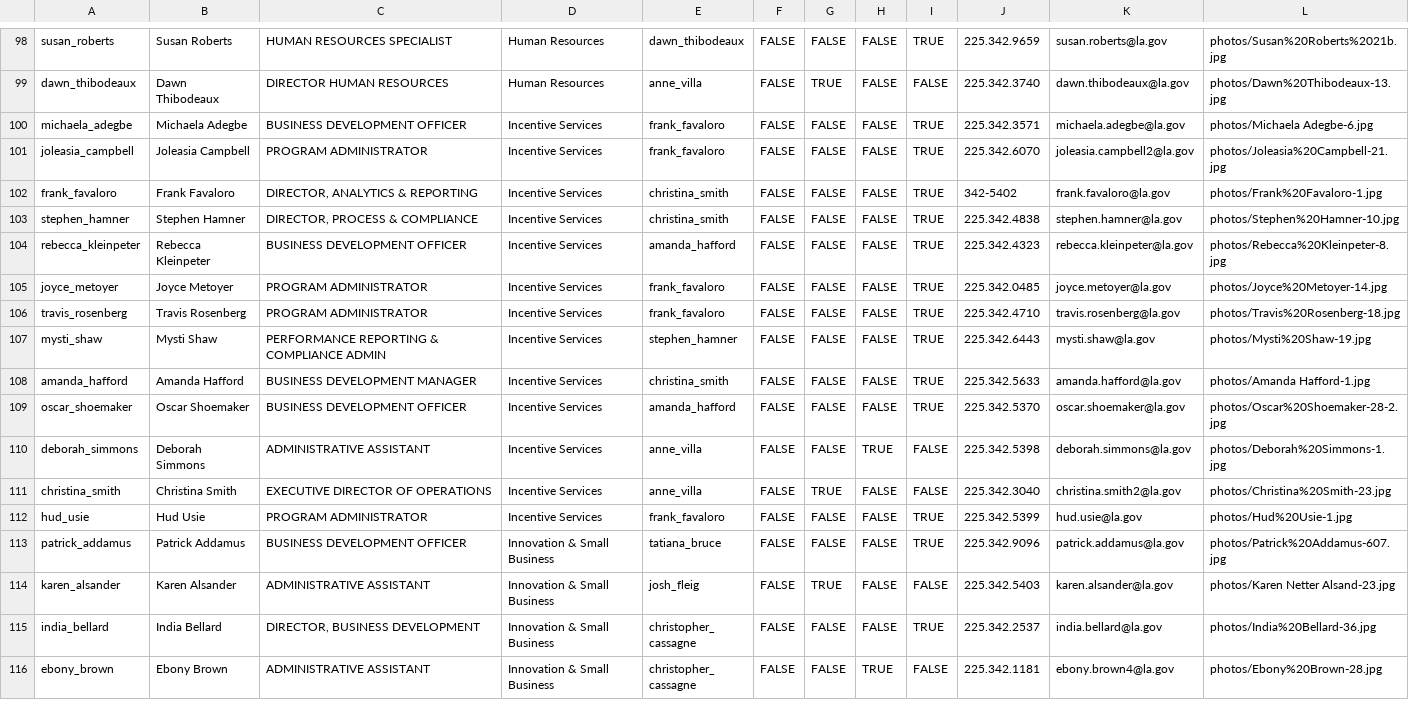
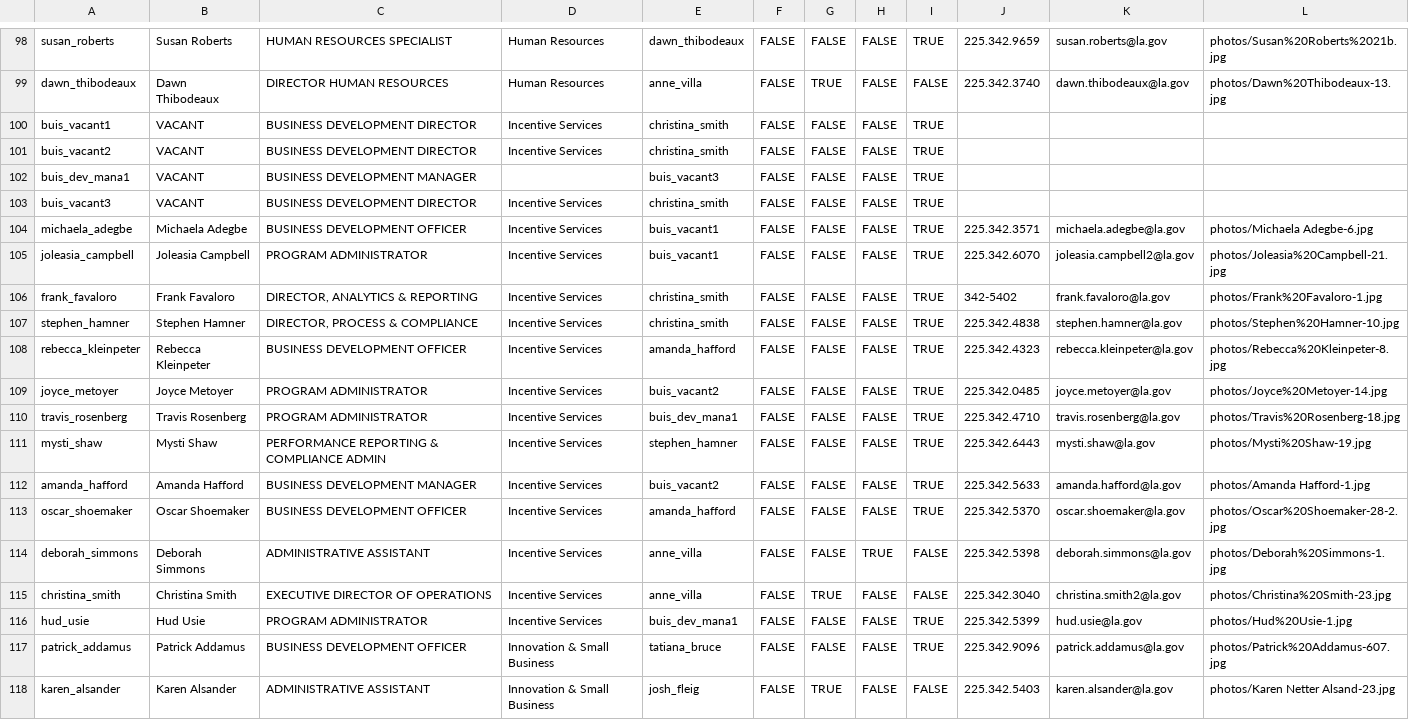
Before and after one commit to Louisiana-Economic-Development/orgchart, a CSV file: orgchart.csv, drawn as a sheet; only a part is shown, gaps mark what is left out; the shorter side is filled out with more unchanged rows.

```diff
--- a/orgchart.csv
+++ b/orgchart.csv
@@ -99,4 +99,8 @@ susan_roberts,Susan Roberts,HUMAN RESOURCES SPECIALIST,Human Resources,dawn_thib
 dawn_thibodeaux,Dawn Thibodeaux,DIRECTOR HUMAN RESOURCES,Human Resources,anne_villa,FALSE,TRUE,FALSE,FALSE,225.342.3740,dawn.thibodeaux@la.gov,photos/Dawn%20Thibodeaux-13.jpg
-michaela_adegbe,Michaela Adegbe,BUSINESS DEVELOPMENT OFFICER,Incentive Services,frank_favaloro,FALSE,FALSE,FALSE,TRUE,225.342.3571,michaela.adegbe@la.gov,photos/Michaela Adegbe-6.jpg
-joleasia_campbell,Joleasia Campbell,PROGRAM ADMINISTRATOR,Incentive Services,frank_favaloro,FALSE,FALSE,FALSE,TRUE,225.342.6070,joleasia.campbell2@la.gov,photos/Joleasia%20Campbell-21.jpg
+buis_vacant1,VACANT,BUSINESS DEVELOPMENT DIRECTOR,Incentive Services,christina_smith,FALSE,FALSE,FALSE,TRUE,,,
+buis_vacant2,VACANT,BUSINESS DEVELOPMENT DIRECTOR,Incentive Services,christina_smith,FALSE,FALSE,FALSE,TRUE,,,
+buis_dev_mana1,VACANT,BUSINESS DEVELOPMENT MANAGER,,buis_vacant3,FALSE,FALSE,FALSE,TRUE,,,
+buis_vacant3,VACANT,BUSINESS DEVELOPMENT DIRECTOR,Incentive Services,christina_smith,FALSE,FALSE,FALSE,TRUE,,,
+michaela_adegbe,Michaela Adegbe,BUSINESS DEVELOPMENT OFFICER,Incentive Services,buis_vacant1,FALSE,FALSE,FALSE,TRUE,225.342.3571,michaela.adegbe@la.gov,photos/Michaela Adegbe-6.jpg
+joleasia_campbell,Joleasia Campbell,PROGRAM ADMINISTRATOR,Incentive Services,buis_vacant1,FALSE,FALSE,FALSE,TRUE,225.342.6070,joleasia.campbell2@la.gov,photos/Joleasia%20Campbell-21.jpg
 frank_favaloro,Frank Favaloro,"DIRECTOR, ANALYTICS & REPORTING",Incentive Services,christina_smith,FALSE,FALSE,FALSE,TRUE,342-5402,frank.favaloro@la.gov,photos/Frank%20Favaloro-1.jpg
@@ -104,6 +108,6 @@ stephen_hamner,Stephen Hamner,"DIRECTOR, PROCESS & COMPLIANCE",Incentive Service
 rebecca_kleinpeter,Rebecca Kleinpeter,BUSINESS DEVELOPMENT OFFICER,Incentive Services,amanda_hafford,FALSE,FALSE,FALSE,TRUE,225.342.4323,rebecca.kleinpeter@la.gov,photos/Rebecca%20Kleinpeter-8.jpg
-joyce_metoyer,Joyce Metoyer,PROGRAM ADMINISTRATOR,Incentive Services,frank_favaloro,FALSE,FALSE,FALSE,TRUE,225.342.0485,joyce.metoyer@la.gov,photos/Joyce%20Metoyer-14.jpg
-travis_rosenberg,Travis Rosenberg,PROGRAM ADMINISTRATOR,Incentive Services,frank_favaloro,FALSE,FALSE,FALSE,TRUE,225.342.4710,travis.rosenberg@la.gov,photos/Travis%20Rosenberg-18.jpg
+joyce_metoyer,Joyce Metoyer,PROGRAM ADMINISTRATOR,Incentive Services,buis_vacant2,FALSE,FALSE,FALSE,TRUE,225.342.0485,joyce.metoyer@la.gov,photos/Joyce%20Metoyer-14.jpg
+travis_rosenberg,Travis Rosenberg,PROGRAM ADMINISTRATOR,Incentive Services,buis_dev_mana1,FALSE,FALSE,FALSE,TRUE,225.342.4710,travis.rosenberg@la.gov,photos/Travis%20Rosenberg-18.jpg
 mysti_shaw,Mysti Shaw,PERFORMANCE REPORTING & COMPLIANCE ADMIN,Incentive Services,stephen_hamner,FALSE,FALSE,FALSE,TRUE,225.342.6443,mysti.shaw@la.gov,photos/Mysti%20Shaw-19.jpg
-amanda_hafford,Amanda Hafford,BUSINESS DEVELOPMENT MANAGER,Incentive Services,christina_smith,FALSE,FALSE,FALSE,TRUE,225.342.5633,amanda.hafford@la.gov,photos/Amanda Hafford-1.jpg
+amanda_hafford,Amanda Hafford,BUSINESS DEVELOPMENT MANAGER,Incentive Services,buis_vacant2,FALSE,FALSE,FALSE,TRUE,225.342.5633,amanda.hafford@la.gov,photos/Amanda Hafford-1.jpg
 oscar_shoemaker,Oscar Shoemaker,BUSINESS DEVELOPMENT OFFICER,Incentive Services,amanda_hafford,FALSE,FALSE,FALSE,TRUE,225.342.5370,oscar.shoemaker@la.gov,photos/Oscar%20Shoemaker-28-2.jpg
@@ -111,3 +115,3 @@ deborah_simmons,Deborah Simmons,ADMINISTRATIVE ASSISTANT,Incentive Services,anne
 christina_smith,Christina Smith,EXECUTIVE DIRECTOR OF OPERATIONS,Incentive Services,anne_villa,FALSE,TRUE,FALSE,FALSE,225.342.3040,christina.smith2@la.gov,photos/Christina%20Smith-23.jpg
-hud_usie,Hud Usie,PROGRAM ADMINISTRATOR,Incentive Services,frank_favaloro,FALSE,FALSE,FALSE,TRUE,225.342.5399,hud.usie@la.gov,photos/Hud%20Usie-1.jpg
+hud_usie,Hud Usie,PROGRAM ADMINISTRATOR,Incentive Services,buis_dev_mana1,FALSE,FALSE,FALSE,TRUE,225.342.5399,hud.usie@la.gov,photos/Hud%20Usie-1.jpg
 patrick_addamus,Patrick Addamus,BUSINESS DEVELOPMENT OFFICER,Innovation & Small Business,tatiana_bruce,FALSE,FALSE,FALSE,TRUE,225.342.9096,patrick.addamus@la.gov,photos/Patrick%20Addamus-607.jpg
```
Also changed, not shown: 1 other file.
